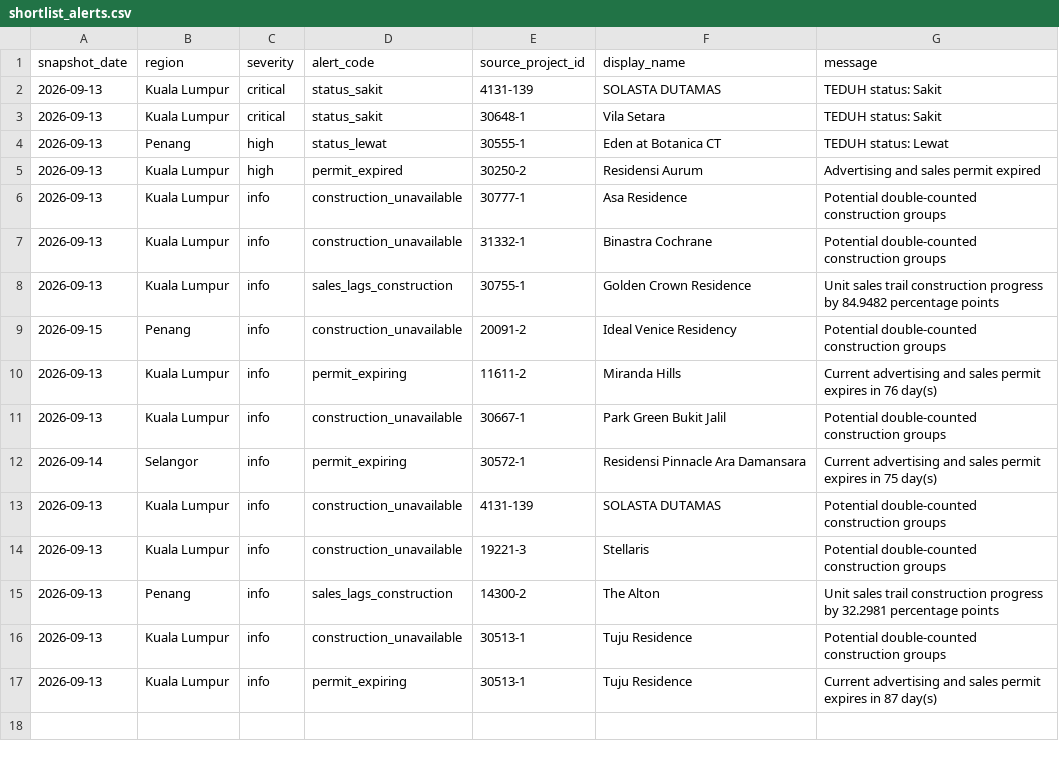
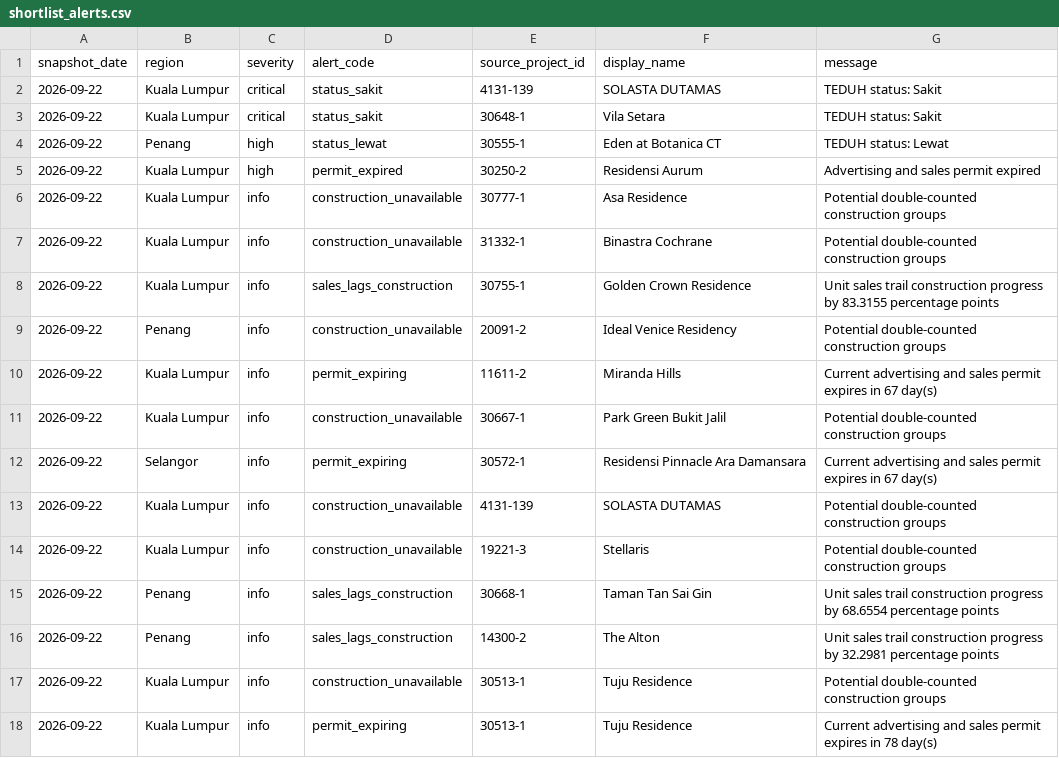
Before and after one commit to ryanlrj4/teduh-project-monitor, a CSV file: data/processed/shortlist_alerts.csv, drawn as a sheet.

```diff
--- a/data/processed/shortlist_alerts.csv
+++ b/data/processed/shortlist_alerts.csv
@@ -1,17 +1,18 @@
 snapshot_date,region,severity,alert_code,source_project_id,display_name,message
-2026-09-13,Kuala Lumpur,critical,status_sakit,4131-139,SOLASTA DUTAMAS,TEDUH status: Sakit
-2026-09-13,Kuala Lumpur,critical,status_sakit,30648-1,Vila Setara,TEDUH status: Sakit
-2026-09-13,Penang,high,status_lewat,30555-1,Eden at Botanica CT,TEDUH status: Lewat
-2026-09-13,Kuala Lumpur,high,permit_expired,30250-2,Residensi Aurum,Advertising and sales permit expired
-2026-09-13,Kuala Lumpur,info,construction_unavailable,30777-1,Asa Residence,Potential double-counted construction groups
-2026-09-13,Kuala Lumpur,info,construction_unavailable,31332-1,Binastra Cochrane,Potential double-counted construction groups
-2026-09-13,Kuala Lumpur,info,sales_lags_construction,30755-1,Golden Crown Residence,Unit sales trail construction progress by 84.9482 percentage points
-2026-09-15,Penang,info,construction_unavailable,20091-2,Ideal Venice Residency,Potential double-counted construction groups
-2026-09-13,Kuala Lumpur,info,permit_expiring,11611-2,Miranda Hills,Current advertising and sales permit expires in 76 day(s)
-2026-09-13,Kuala Lumpur,info,construction_unavailable,30667-1,Park Green Bukit Jalil,Potential double-counted construction groups
-2026-09-14,Selangor,info,permit_expiring,30572-1,Residensi Pinnacle Ara Damansara,Current advertising and sales permit expires in 75 day(s)
-2026-09-13,Kuala Lumpur,info,construction_unavailable,4131-139,SOLASTA DUTAMAS,Potential double-counted construction groups
-2026-09-13,Kuala Lumpur,info,construction_unavailable,19221-3,Stellaris,Potential double-counted construction groups
-2026-09-13,Penang,info,sales_lags_construction,14300-2,The Alton,Unit sales trail construction progress by 32.2981 percentage points
-2026-09-13,Kuala Lumpur,info,construction_unavailable,30513-1,Tuju Residence,Potential double-counted construction groups
-2026-09-13,Kuala Lumpur,info,permit_expiring,30513-1,Tuju Residence,Current advertising and sales permit expires in 87 day(s)
+2026-09-22,Kuala Lumpur,critical,status_sakit,4131-139,SOLASTA DUTAMAS,TEDUH status: Sakit
+2026-09-22,Kuala Lumpur,critical,status_sakit,30648-1,Vila Setara,TEDUH status: Sakit
+2026-09-22,Penang,high,status_lewat,30555-1,Eden at Botanica CT,TEDUH status: Lewat
+2026-09-22,Kuala Lumpur,high,permit_expired,30250-2,Residensi Aurum,Advertising and sales permit expired
+2026-09-22,Kuala Lumpur,info,construction_unavailable,30777-1,Asa Residence,Potential double-counted construction groups
+2026-09-22,Kuala Lumpur,info,construction_unavailable,31332-1,Binastra Cochrane,Potential double-counted construction groups
+2026-09-22,Kuala Lumpur,info,sales_lags_construction,30755-1,Golden Crown Residence,Unit sales trail construction progress by 83.3155 percentage points
+2026-09-22,Penang,info,construction_unavailable,20091-2,Ideal Venice Residency,Potential double-counted construction groups
+2026-09-22,Kuala Lumpur,info,permit_expiring,11611-2,Miranda Hills,Current advertising and sales permit expires in 67 day(s)
+2026-09-22,Kuala Lumpur,info,construction_unavailable,30667-1,Park Green Bukit Jalil,Potential double-counted construction groups
+2026-09-22,Selangor,info,permit_expiring,30572-1,Residensi Pinnacle Ara Damansara,Current advertising and sales permit expires in 67 day(s)
+2026-09-22,Kuala Lumpur,info,construction_unavailable,4131-139,SOLASTA DUTAMAS,Potential double-counted construction groups
+2026-09-22,Kuala Lumpur,info,construction_unavailable,19221-3,Stellaris,Potential double-counted construction groups
+2026-09-22,Penang,info,sales_lags_construction,30668-1,Taman Tan Sai Gin,Unit sales trail construction progress by 68.6554 percentage points
+2026-09-22,Penang,info,sales_lags_construction,14300-2,The Alton,Unit sales trail construction progress by 32.2981 percentage points
+2026-09-22,Kuala Lumpur,info,construction_unavailable,30513-1,Tuju Residence,Potential double-counted construction groups
+2026-09-22,Kuala Lumpur,info,permit_expiring,30513-1,Tuju Residence,Current advertising and sales permit expires in 78 day(s)
```
Also changed, not shown: config/shortlist.csv, data/audit/project_changes.csv, 3 other files.
